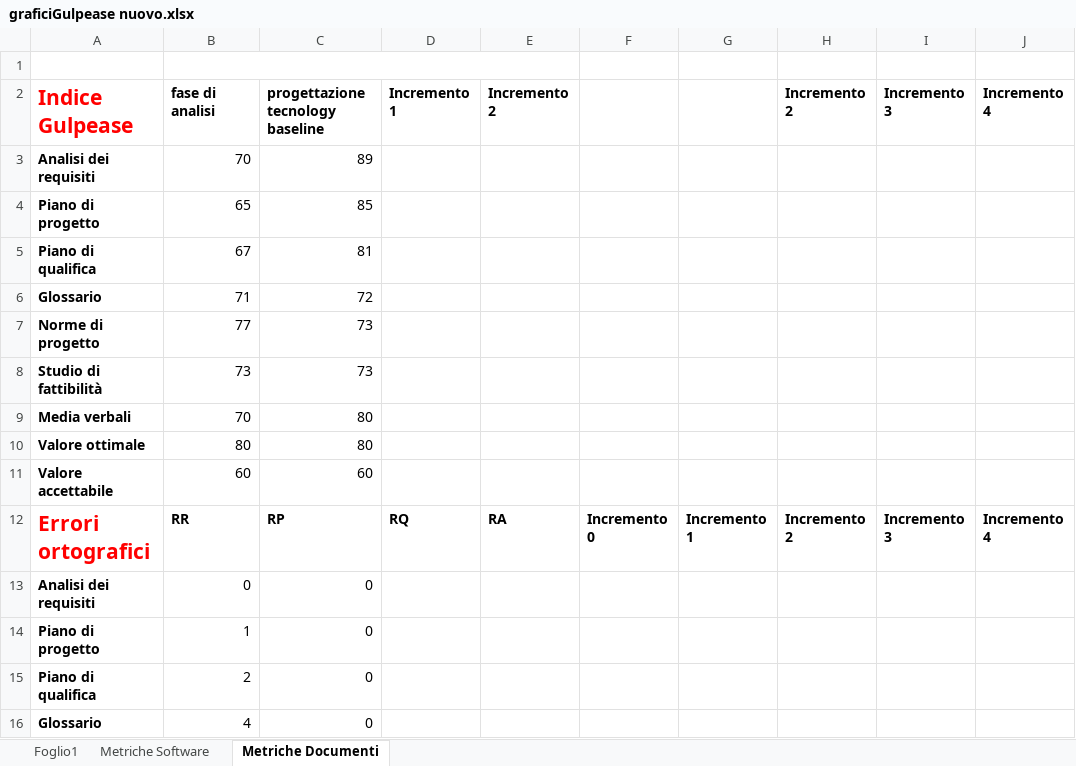
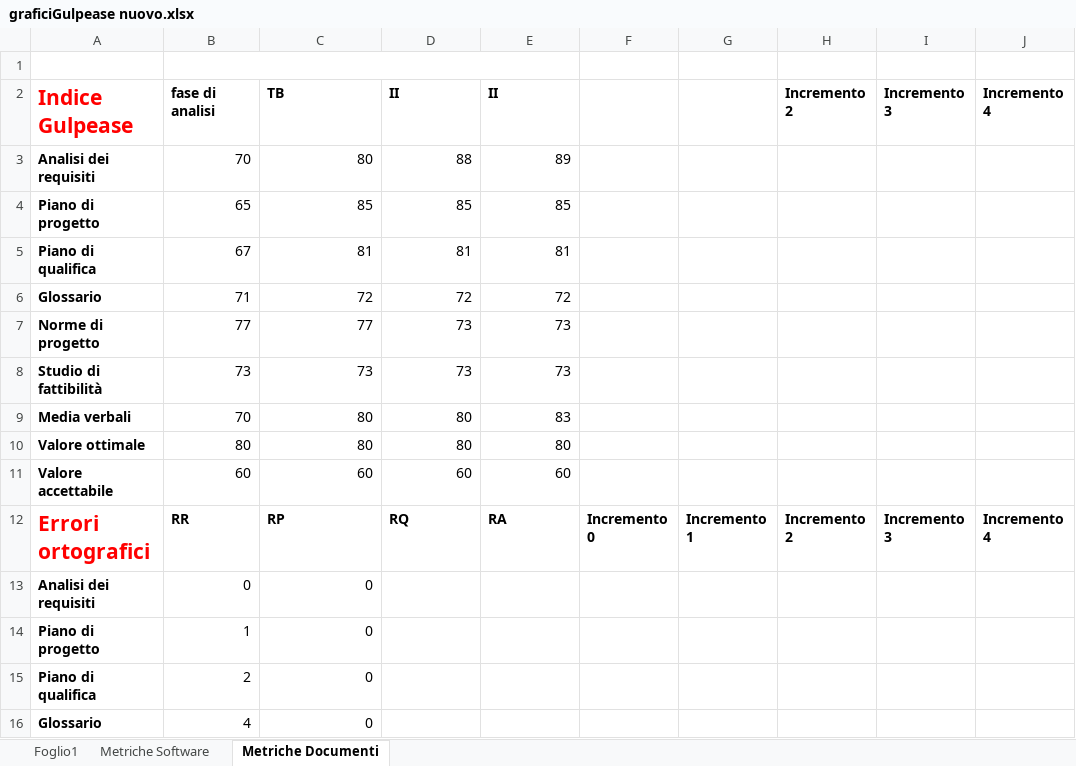
Before and after one commit to CodeBusterswe/CodeBusters-Docs, an Excel workbook: DocEsterna/PianoDiQualifica/Images/graficiGulpease nuovo.xlsx, sheet Metriche Documenti, drawn as a sheet; only a part is shown; values as stored, in another font and other column widths than the file's, no borders; charts and pictures not drawn; the diff names each change by its address in the sheet, - before the commit and + after, or states it on an @@ line.

```diff
--- a/DocEsterna/PianoDiQualifica/Images/graficiGulpease nuovo.xlsx (sheet Metriche Documenti)
+++ b/DocEsterna/PianoDiQualifica/Images/graficiGulpease nuovo.xlsx (sheet Metriche Documenti)
-C2: progettazione tecnology baseline
+C2: TB
-D2: Incremento 1
+D2: II
-E2: Incremento 2
+E2: II
-C3: 89
+C3: 80
-D3: (empty)
+D3: 88
-E3: (empty)
+E3: 89
-D4: (empty)
+D4: 85
-E4: (empty)
+E4: 85
-D5: (empty)
+D5: 81
-E5: (empty)
+E5: 81
-D6: (empty)
+D6: 72
-E6: (empty)
+E6: 72
-C7: 73
+C7: 77
-D7:D8: (empty)
+D7:D8: 73
-E7:E8: (empty)
+E7:E8: 73
-D9:D10: (empty)
+D9:D10: 80
-E9: (empty)
+E9: 83
-E10: (empty)
+E10: 80
-D11: (empty)
+D11: 60
-E11: (empty)
+E11: 60
```
Also changed, not shown: charts or pictures.
